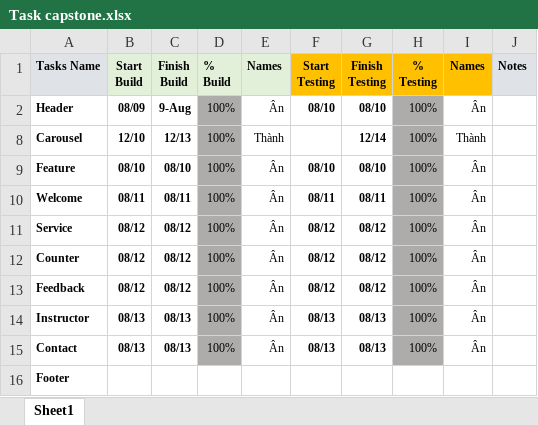
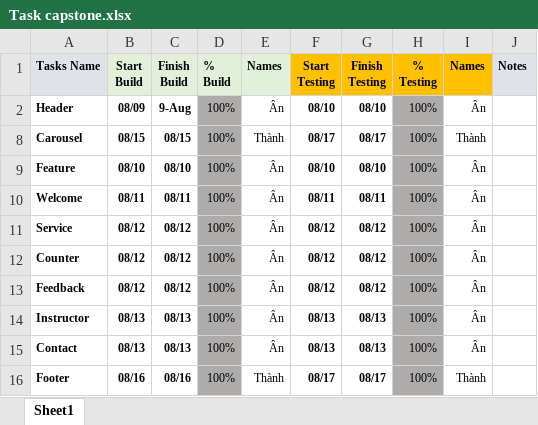
Before and after one commit to AnBin4523/Web--Studious, an Excel workbook: taskCapstone/Task capstone.xlsx, sheet Sheet1, drawn as a sheet; values as stored, in another font and other column widths than the file's, no borders; conditional formats not drawn; the diff names each change by its address in the sheet, - before the commit and + after, or states it on an @@ line.

Commit message:
sua doi taskCapstone

```diff
--- a/taskCapstone/Task capstone.xlsx (sheet Sheet1)
+++ b/taskCapstone/Task capstone.xlsx (sheet Sheet1)
-B8 (Start Build): 12/10
+B8 (Start Build): 08/15
-C8 (Finish Build): 12/13
+C8 (Finish Build): 08/15
-F8 (Start Testing): (empty)
+F8 (Start Testing): 08/17
-G8 (Finish Testing): 12/14
+G8 (Finish Testing): 08/17
-B16 (Start Build): (empty)
+B16 (Start Build): 08/16
-C16 (Finish Build): (empty)
+C16 (Finish Build): 08/16
-D16 (% Build): (empty)
+D16 (% Build): 100%
-D16 fill: none
+D16 fill: #AEABAB
-E16 (Names): (empty)
+E16 (Names): Thành
-F16 (Start Testing): (empty)
+F16 (Start Testing): 08/17
-G16 (Finish Testing): (empty)
+G16 (Finish Testing): 08/17
-H16 (% Testing): (empty)
+H16 (% Testing): 100%
-H16 fill: none
+H16 fill: #AEABAB
-I16 (Names): (empty)
+I16 (Names): Thành
```
